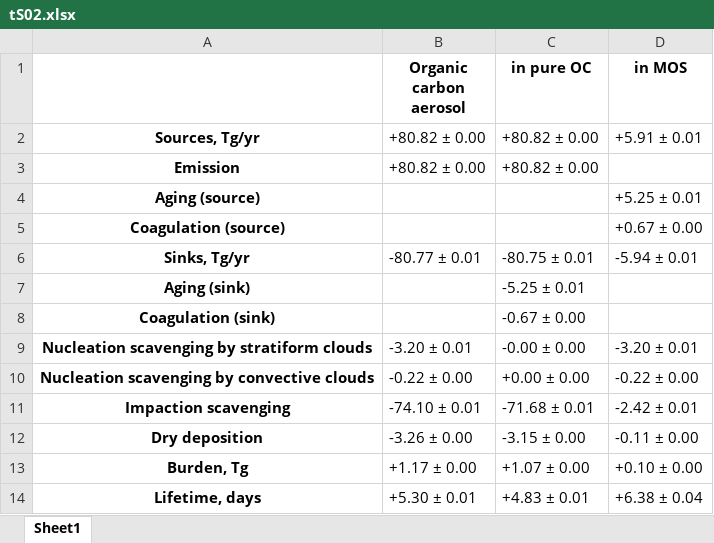
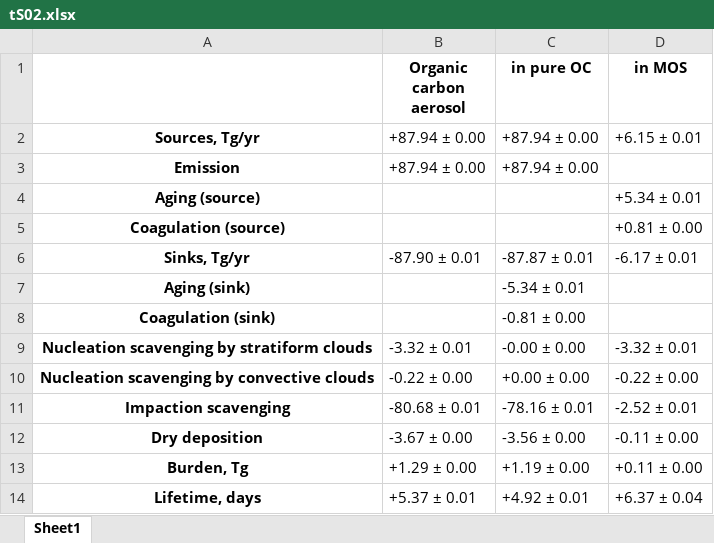
Before and after one commit to grandey/p17c-marc-comparison, an Excel workbook: analysis_draft2017b/csv/tS02.xlsx, sheet Sheet1, drawn as a sheet; values as stored, in another font and other column widths than the file's, no borders; the diff names each change by its address in the sheet, - before the commit and + after, or states it on an @@ line.

```diff
--- a/analysis_draft2017b/csv/tS02.xlsx (sheet Sheet1)
+++ b/analysis_draft2017b/csv/tS02.xlsx (sheet Sheet1)
-B2:B3 (Organic carbon aerosol): +80.82 ± 0.00
+B2:B3 (Organic carbon aerosol): +87.94 ± 0.00
-C2:C3 (in pure OC): +80.82 ± 0.00
+C2:C3 (in pure OC): +87.94 ± 0.00
-D2 (in MOS): +5.91 ± 0.01
+D2 (in MOS): +6.15 ± 0.01
-D4 (in MOS): +5.25 ± 0.01
+D4 (in MOS): +5.34 ± 0.01
-D5 (in MOS): +0.67 ± 0.00
+D5 (in MOS): +0.81 ± 0.00
-B6 (Organic carbon aerosol): -80.77 ± 0.01
+B6 (Organic carbon aerosol): -87.90 ± 0.01
-C6 (in pure OC): -80.75 ± 0.01
+C6 (in pure OC): -87.87 ± 0.01
-D6 (in MOS): -5.94 ± 0.01
+D6 (in MOS): -6.17 ± 0.01
-C7 (in pure OC): -5.25 ± 0.01
+C7 (in pure OC): -5.34 ± 0.01
-C8 (in pure OC): -0.67 ± 0.00
+C8 (in pure OC): -0.81 ± 0.00
-B9 (Organic carbon aerosol): -3.20 ± 0.01
+B9 (Organic carbon aerosol): -3.32 ± 0.01
-D9 (in MOS): -3.20 ± 0.01
+D9 (in MOS): -3.32 ± 0.01
-B11 (Organic carbon aerosol): -74.10 ± 0.01
+B11 (Organic carbon aerosol): -80.68 ± 0.01
-C11 (in pure OC): -71.68 ± 0.01
+C11 (in pure OC): -78.16 ± 0.01
-D11 (in MOS): -2.42 ± 0.01
+D11 (in MOS): -2.52 ± 0.01
-B12 (Organic carbon aerosol): -3.26 ± 0.00
+B12 (Organic carbon aerosol): -3.67 ± 0.00
-C12 (in pure OC): -3.15 ± 0.00
+C12 (in pure OC): -3.56 ± 0.00
-B13 (Organic carbon aerosol): +1.17 ± 0.00
+B13 (Organic carbon aerosol): +1.29 ± 0.00
-C13 (in pure OC): +1.07 ± 0.00
+C13 (in pure OC): +1.19 ± 0.00
-D13 (in MOS): +0.10 ± 0.00
+D13 (in MOS): +0.11 ± 0.00
-B14 (Organic carbon aerosol): +5.30 ± 0.01
+B14 (Organic carbon aerosol): +5.37 ± 0.01
-C14 (in pure OC): +4.83 ± 0.01
+C14 (in pure OC): +4.92 ± 0.01
-D14 (in MOS): +6.38 ± 0.04
+D14 (in MOS): +6.37 ± 0.04
```
Also changed, not shown: analysis_draft2017b/csv/t02.xlsx, analysis_draft2017b/csv/t03.xlsx, 18 other files.
